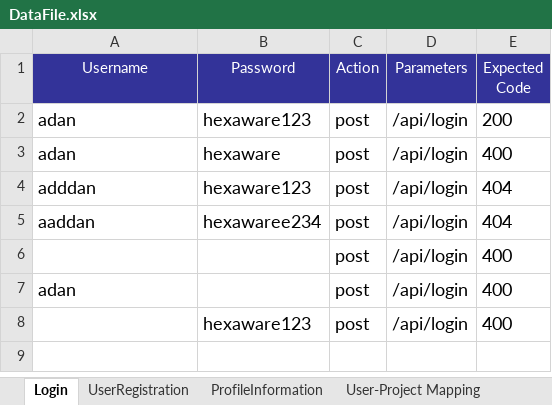
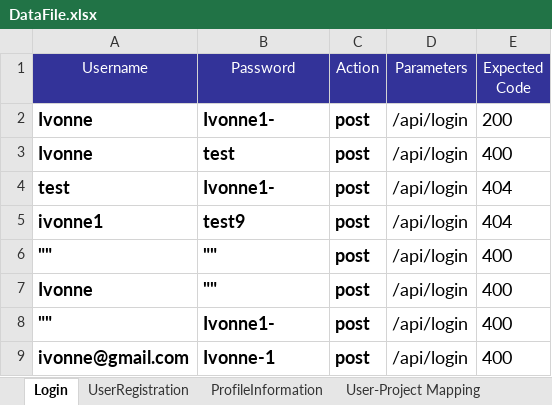
Before and after one commit to Huedfire/AutomationTestSprint1, an Excel workbook: hexaboards/DataFile.xlsx, sheet Login, drawn as a sheet; values as stored, in another font and other column widths than the file's, no borders; the diff names each change by its address in the sheet, - before the commit and + after, or states it on an @@ line.

Commit message:
Login API

```diff
--- a/hexaboards/DataFile.xlsx (sheet Login)
+++ b/hexaboards/DataFile.xlsx (sheet Login)
-A2:A3 (Username): adan
+A2:A3 (Username): Ivonne
-A2:C5 bold: off
+A2:C5 bold: on
-B2 (Password): hexaware123
+B2 (Password): Ivonne1-
-B3 (Password): hexaware
+B3 (Password): test
-A4 (Username): adddan
+A4 (Username): test
-B4 (Password): hexaware123
+B4 (Password): Ivonne1-
-A5 (Username): aaddan
+A5 (Username): ivonne1
-B5 (Password): hexawaree234
+B5 (Password): test9
-A6 (Username): (empty)
+A6 (Username): ""
-B6:B7 (Password): (empty)
+B6:B7 (Password): ""
-C6:C7 bold: off
+C6:C7 bold: on
-A7 (Username): adan
+A7 (Username): Ivonne
-A7 bold: off
+A7 bold: on
-A8 (Username): (empty)
+A8 (Username): ""
-B8 (Password): hexaware123
+B8 (Password): Ivonne1-
-B8:C8 bold: off
+B8:C8 bold: on
+row 9: ivonne@gmail.com | Ivonne-1 | post | /api/login | 400
```
Also changed, not shown: sheet EP_Name, sheet EP_All, hexaboards/DataFileScripts.xlsx, 38 other files.
